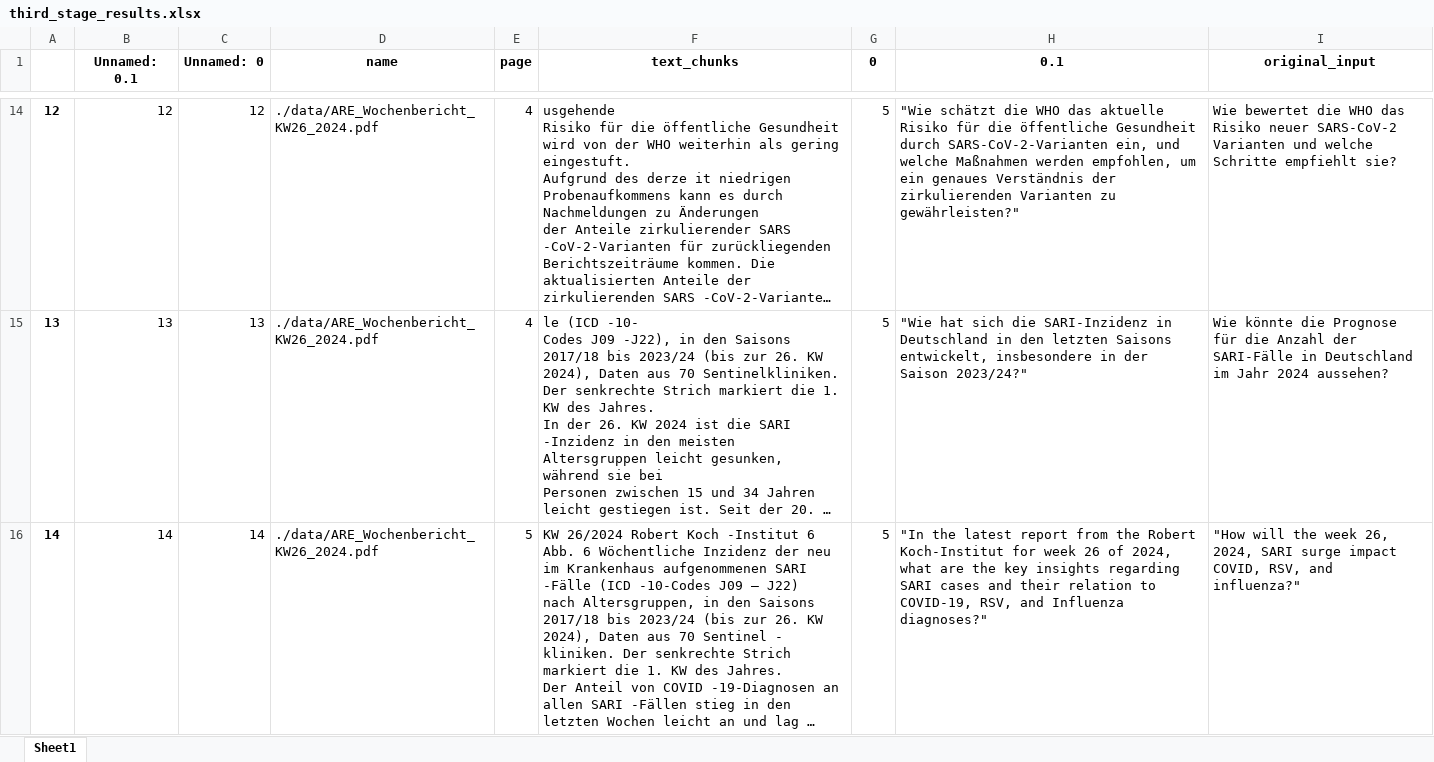
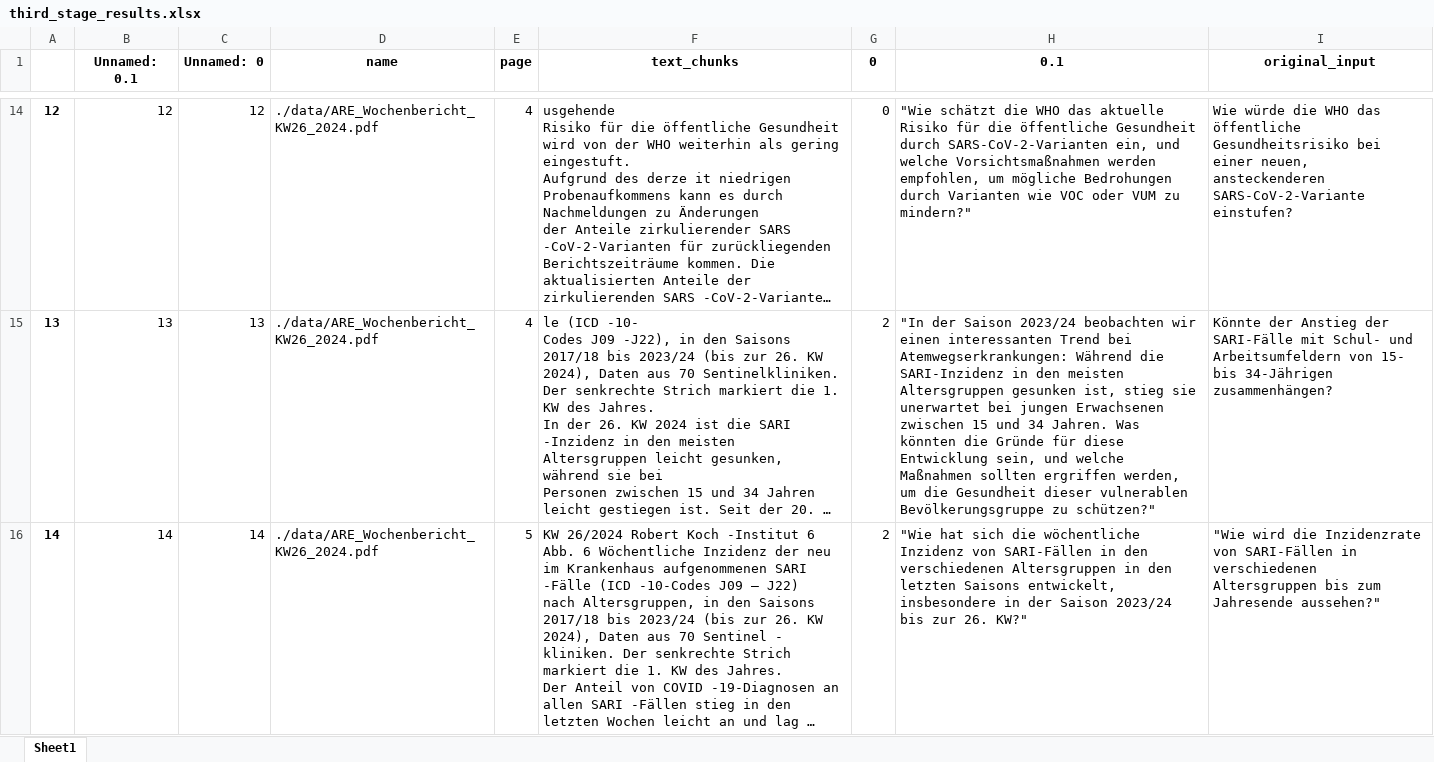
Before and after one commit to LilianDK/testdata_synthesization, an Excel workbook: results/third_stage_results.xlsx, sheet Sheet1, drawn as a sheet; only a part is shown, gaps mark what is left out; long unchanged cells end in …; values as stored, in another font and other column widths than the file's, no borders; the diff covers the shown part only; the diff names each change by its address in the sheet, - before the commit and + after, or states it on an @@ line.

```diff
--- a/results/third_stage_results.xlsx (sheet Sheet1)
+++ b/results/third_stage_results.xlsx (sheet Sheet1)
-G14 (0): 5
+G14 (0): 0
-H14 (0.1): …und welche Maßnahmen werden empfohlen, um ein genaues Verständnis der zirkulierenden Varianten zu gewährleisten?"
+H14 (0.1): …und welche Vorsichtsmaßnahmen werden empfohlen, um mögliche Bedrohungen durch Varianten wie VOC oder VUM zu mindern?"
-I14 (original_input): Wie bewertet die WHO das Risiko neuer SARS-CoV-2 Varianten und welche Schritte empfiehlt sie?
+I14 (original_input): Wie würde die WHO das öffentliche Gesundheitsrisiko bei einer neuen, ansteckenderen SARS-CoV-2-Variante einstufen?
-G15:G16 (0): 5
+G15:G16 (0): 2
-H15 (0.1): "Wie hat sich die SARI-Inzidenz in Deutschland in den letzten Saisons entwickelt, insbesondere in der Saison 2023/24?"
+H15 (0.1): "In der Saison 2023/24 beobachten wir einen interessanten Trend bei Atemwegserkrankungen: Während die SARI-Inzidenz in den meisten Altersgruppen gesunken ist, stieg sie unerwartet bei jungen Erwachsenen zwischen 15 und 34 Jahren. Was könnten die Gründe für diese Entwicklung sein, und welche Maßnahmen sollten ergriffen werden, um die Gesundheit dieser vulnerablen Bevölkerungsgruppe zu schützen?"
-I15 (original_input): Wie könnte die Prognose für die Anzahl der SARI-Fälle in Deutschland im Jahr 2024 aussehen?
+I15 (original_input): Könnte der Anstieg der SARI-Fälle mit Schul- und Arbeitsumfeldern von 15- bis 34-Jährigen zusammenhängen?
-H16 (0.1): "In the latest report from the Robert Koch-Institut for week 26 of 2024, what are the key insights regarding SARI cases and their relation to COVID-19, RSV, and Influenza diagnoses?"
+H16 (0.1): "Wie hat sich die wöchentliche Inzidenz von SARI-Fällen in den verschiedenen Altersgruppen in den letzten Saisons entwickelt, insbesondere in der Saison 2023/24 bis zur 26. KW?"
-I16 (original_input): "How will the week 26, 2024, SARI surge impact COVID, RSV, and influenza?"
+I16 (original_input): "Wie wird die Inzidenzrate von SARI-Fällen in verschiedenen Altersgruppen bis zum Jahresende aussehen?"
```
Also changed, not shown: 97 removed rows and 152 edited cells elsewhere in this sheet, results/first_stage_results.xlsx, results/fourth_stage_results.xlsx, 12 other files.
